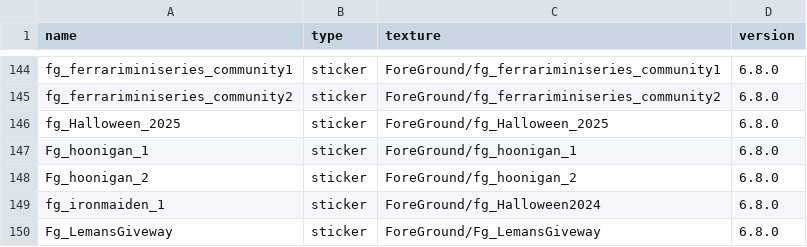
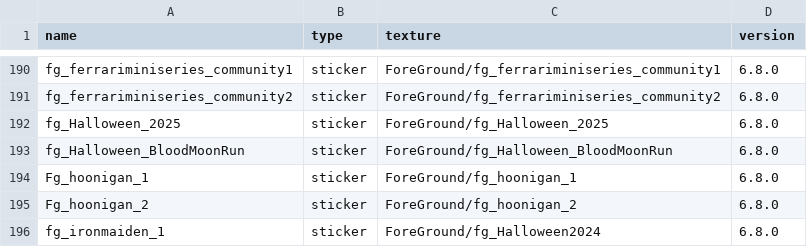
Before and after one commit to Nitro4CSR/CSR2-DataBase, a CSV file: Tables/profile_banners.csv, drawn as a sheet; only a part is shown, gaps mark what is left out; the shorter side is filled out with more unchanged rows; the diff covers the shown part only; the diff names each change by its address in the sheet, - before the commit and + after, or states it on an @@ line.

Commit message:
Collections stickers in supportgift
adding collections stickers in supportgift

```diff
--- a/Tables/profile_banners.csv
+++ b/Tables/profile_banners.csv
+row 193: fg_Halloween_BloodMoonRun | sticker | ForeGround/fg_Halloween_BloodMoonRun | 6.8.0
```
Also changed, not shown: 46 added rows elsewhere in this file, 48 other files.
